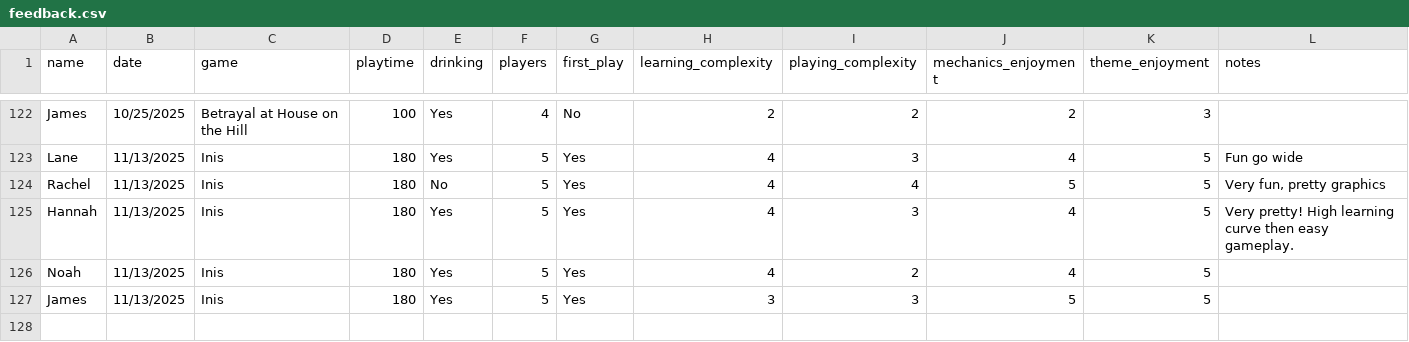
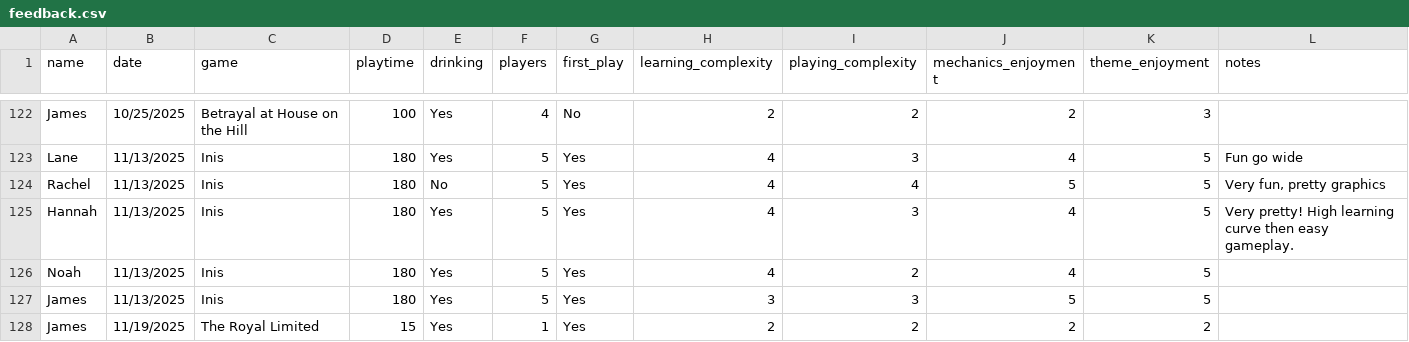
Before and after one commit to carey-james/Games-List, a CSV file: feedback.csv, drawn as a sheet; only a part is shown, gaps mark what is left out.

```diff
--- a/feedback.csv
+++ b/feedback.csv
@@ -127 +127,2 @@ Noah|11/13/2025|Inis|180|Yes|5|Yes|4|2|4|5|
 James|11/13/2025|Inis|180|Yes|5|Yes|3|3|5|5|
+James|11/19/2025|The Royal Limited|15|Yes|1|Yes|2|2|2|2|
```
Also changed, not shown: games.csv.
